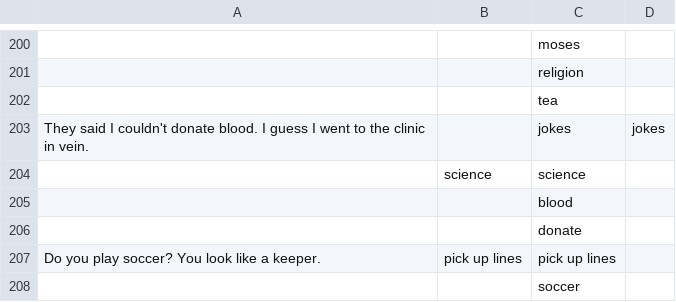
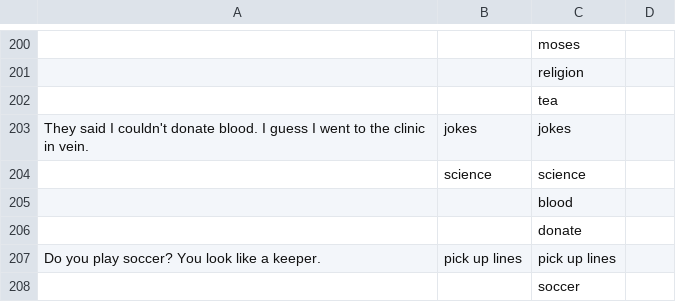
Before and after one commit to anevmerj/punGent, a CSV file: PunGen.csv, drawn as a sheet; only a part is shown, gaps mark what is left out; the diff names each change by its address in the sheet, - before the commit and + after, or states it on an @@ line.

Commit message:
Update PunGen.csv

```diff
--- a/PunGen.csv
+++ b/PunGen.csv
-B203: (empty)
+B203: jokes
-D203: jokes
+D203: (empty)
```
